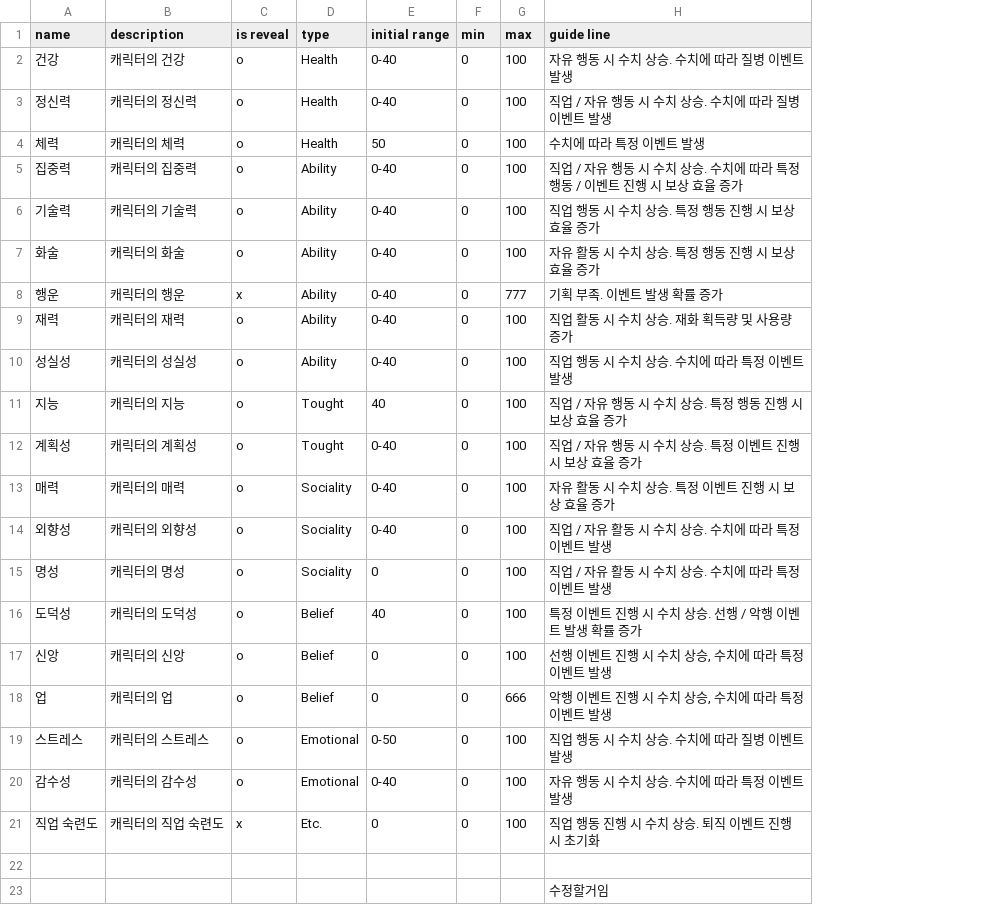
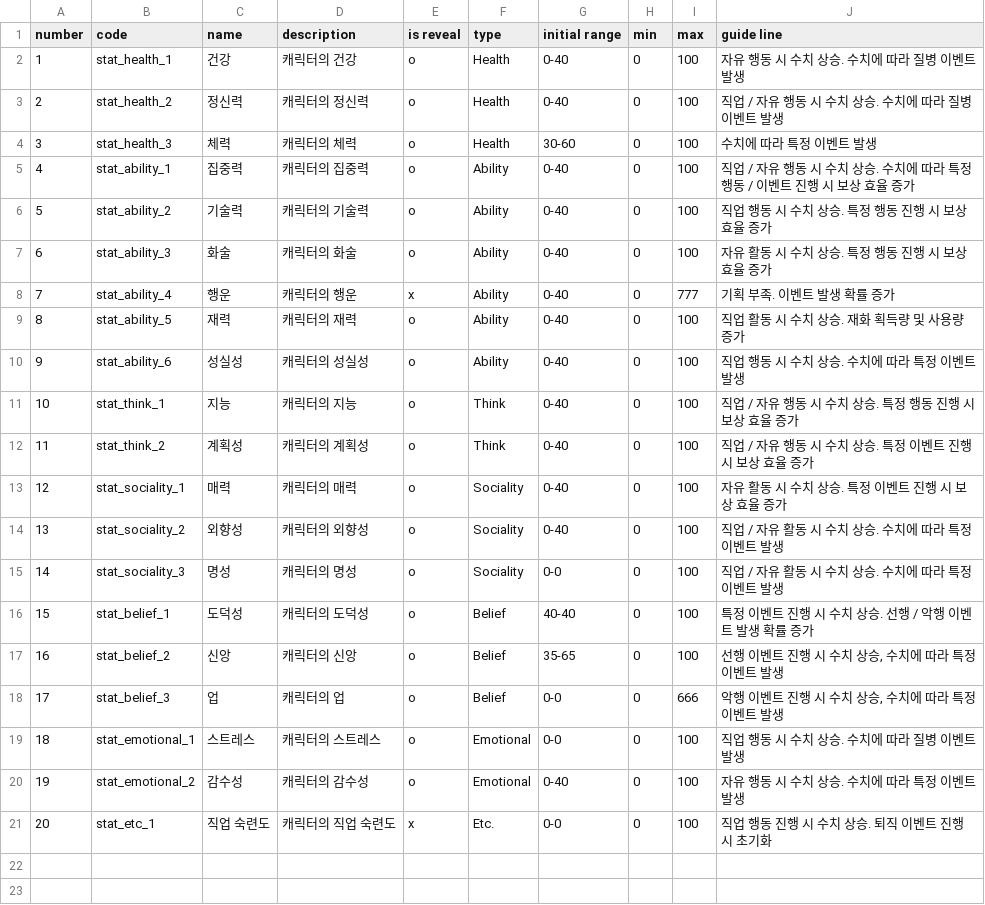
Before and after one commit to nejukmaster/AwesomeLifeManager, a CSV file: AwesomeLifeManager/Assets/Resources/DataSheet/Status.csv, drawn as a sheet; removed rows and columns are numbered as before the commit, all else as after; the diff names each change by its address in the sheet, - before the commit and + after, or states it on an @@ line.

```diff
--- a/AwesomeLifeManager/Assets/Resources/DataSheet/Status.csv
+++ b/AwesomeLifeManager/Assets/Resources/DataSheet/Status.csv
+column A (number), rows 2-21: 1 | 2 | 3 | 4 | 5 | 6 | 7 | 8 | 9 | 10 | 11 | 12 | 13 | 14 | 15 | 16 | 17 | 18 | 19 | 20
+column B (code), rows 2-21: stat_health_1 | stat_health_2 | stat_health_3 | stat_ability_1 | stat_ability_2 | stat_ability_3 | stat_ability_4 | stat_ability_5 | stat_ability_6 | stat_think_1 | stat_think_2 | stat_sociality_1 | stat_sociality_2 | stat_sociality_3 | stat_belief_1 | stat_belief_2 | stat_belief_3 | stat_emotional_1 | stat_emotional_2 | stat_etc_1
-G4 (initial range): 50
+G4 (initial range): 30-60
-F11:F12 (type): Tought
+F11:F12 (type): Think
-G11 (initial range): 40
+G11 (initial range): 0-40
-G15 (initial range): 0
+G15 (initial range): 0-0
-G16 (initial range): 40
+G16 (initial range): 40-40
-G17 (initial range): 0
+G17 (initial range): 35-65
-G18 (initial range): 0
+G18 (initial range): 0-0
-G19 (initial range): 0-50
+G19 (initial range): 0-0
-G21 (initial range): 0
+G21 (initial range): 0-0
-row 22: (empty)
-row 23:  |  |  |  |  |  |  | 수정할거임
```
Also changed, not shown: 8 other files.
